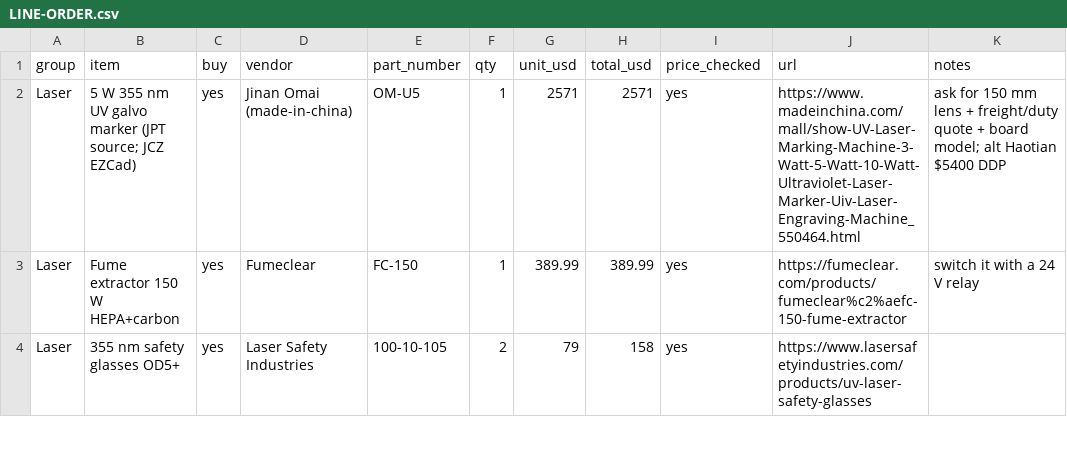
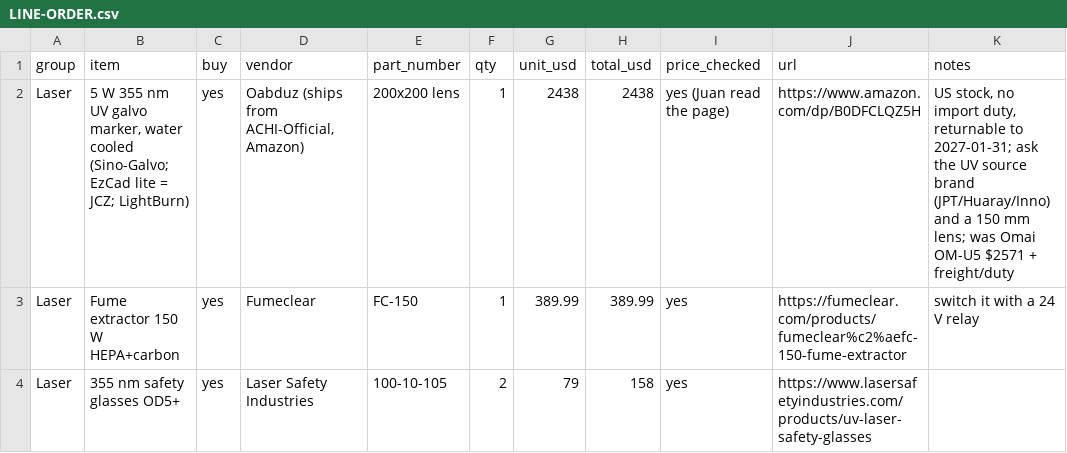
Before and after one commit to El-Guapo2024/cad-agent, a CSV file: projects/pnp_tools/LINE-ORDER.csv, drawn as a sheet; only a part is shown; removed rows and columns are numbered as before the commit, all else as after; the diff names each change by its address in the sheet, - before the commit and + after, or states it on an @@ line.

```diff
--- a/projects/pnp_tools/LINE-ORDER.csv
+++ b/projects/pnp_tools/LINE-ORDER.csv
-row 2: Laser | 5 W 355 nm UV galvo marker (JPT source; JCZ EZCad) | yes | Jinan Omai (made-in-china) | OM-U5 | 1 | 2571 | 2571 | yes | https://www.madeinchina.com/mall/show-UV-Laser-Marking-Machine-3-Watt-5-Watt-10-Watt-Ultraviolet-Laser-Marker-Uiv-Laser-Engraving-Machine_550464.html | ask for 150 mm lens + freight/duty quote + board model; alt Haotian $5400 DDP
+row 2: Laser | 5 W 355 nm UV galvo marker, water cooled (Sino-Galvo; EzCad lite = JCZ; LightBurn) | yes | Oabduz (ships from ACHI-Official, Amazon) | 200x200 lens | 1 | 2438 | 2438 | yes (Juan read the page) | https://www.amazon.com/dp/B0DFCLQZ5H | US stock, no import duty, returnable to 2027-01-31; ask the UV source brand (JPT/Huaray/Inno) and a 150 mm lens; was Omai OM-U5 $2571 + freight/duty
```
